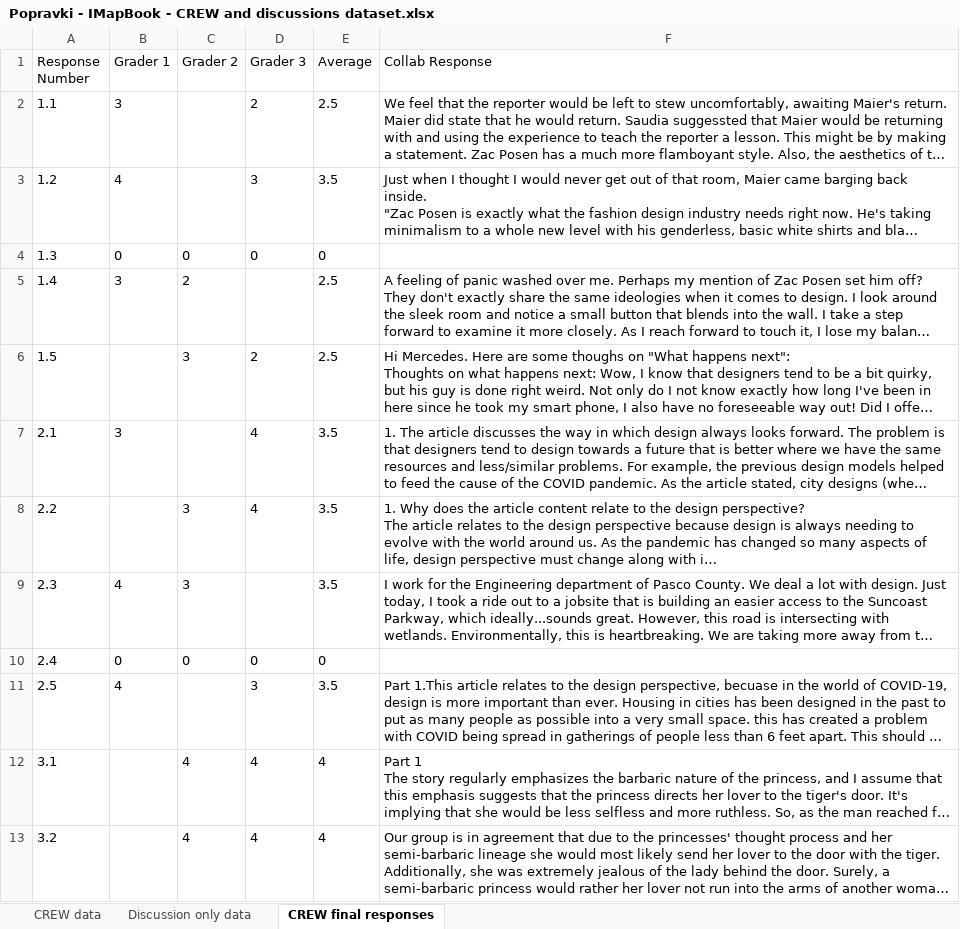
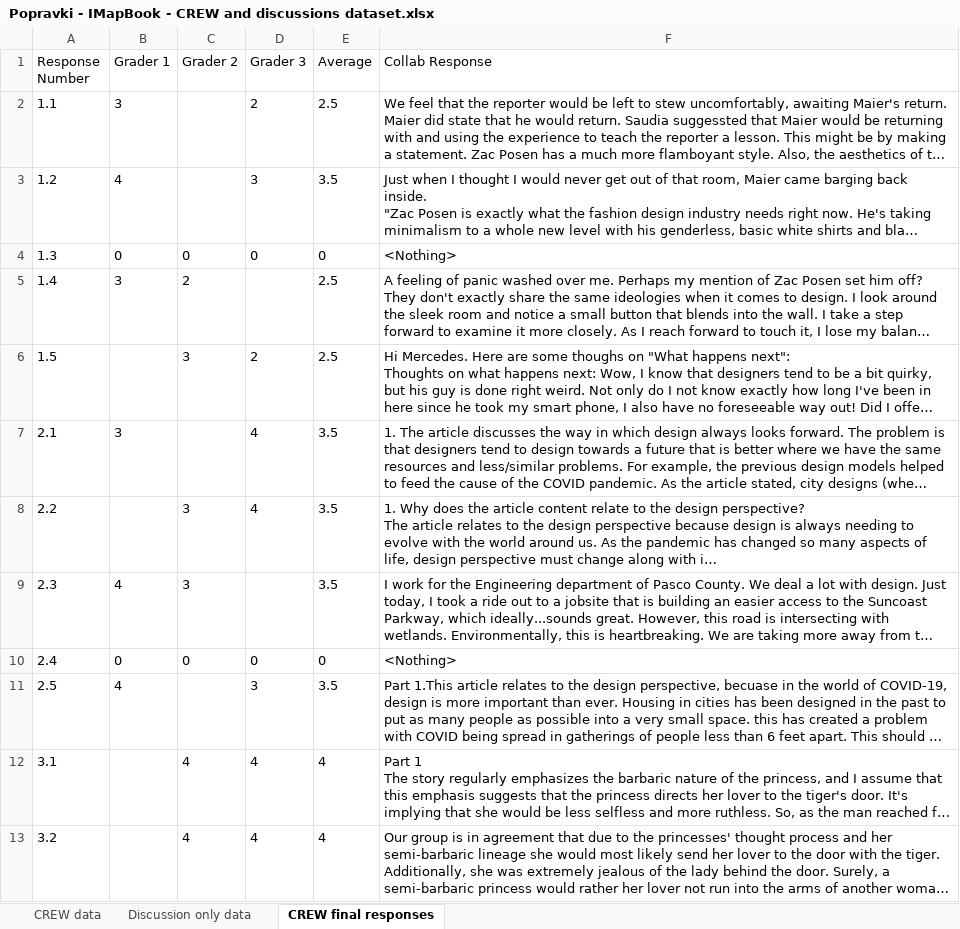
Before and after one commit to MarkoKat/NLP, an Excel workbook: data/Popravki - IMapBook - CREW and discussions dataset.xlsx, sheet CREW final responses, drawn as a sheet; only a part is shown; long unchanged cells end in …; values as stored, in another font and other column widths than the file's, no borders; the diff names each change by its address in the sheet, - before the commit and + after, or states it on an @@ line.

Commit message:
Use similarities with responses and books

```diff
--- a/data/Popravki - IMapBook - CREW and discussions dataset.xlsx (sheet CREW final responses)
+++ b/data/Popravki - IMapBook - CREW and discussions dataset.xlsx (sheet CREW final responses)
-F4 (Collab Response): (empty)
+F4 (Collab Response): <Nothing>
-F10 (Collab Response): (empty)
+F10 (Collab Response): <Nothing>
```
Also changed, not shown: sheet CREW data, 3 other files.
